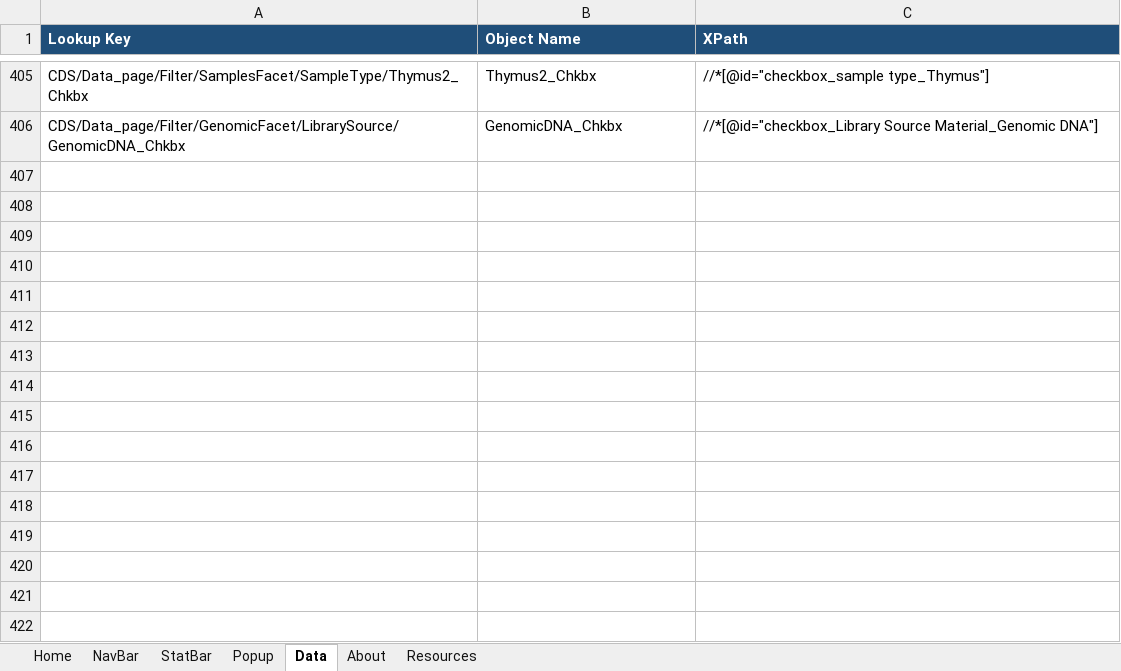
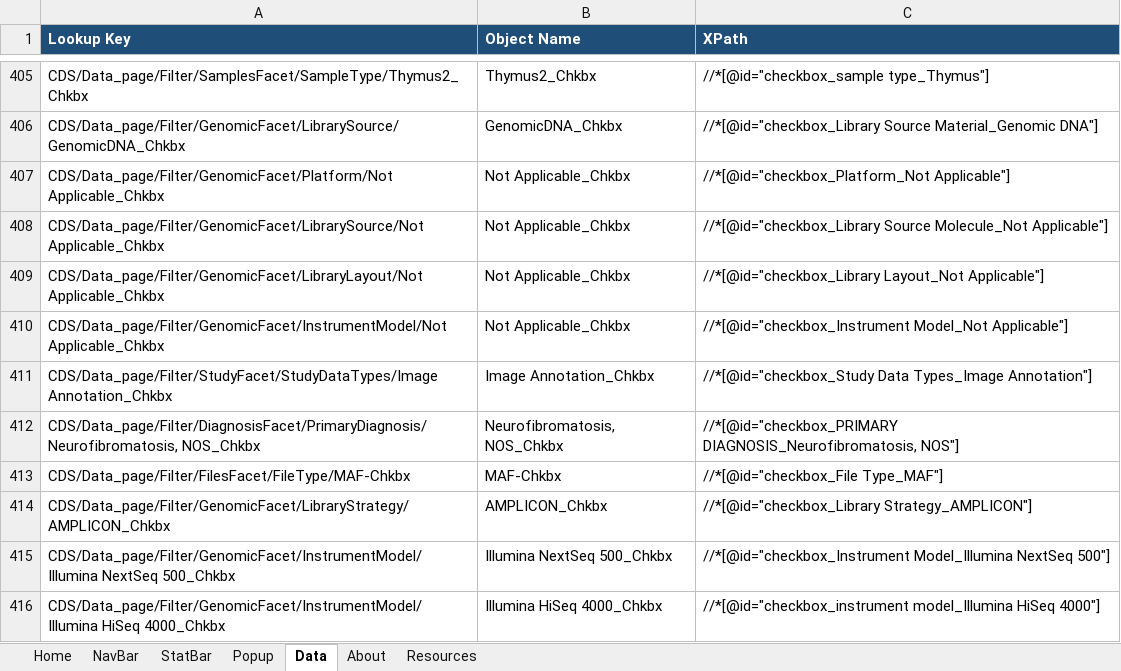
Before and after one commit to CBIIT/Commons_playwright, an Excel workbook: ObjectRepository/CDS_ObjectRepository.xlsx, sheet Data, drawn as a sheet; only a part is shown, gaps mark what is left out; values as stored, in another font and other column widths than the file's, no borders; the diff names each change by its address in the sheet, - before the commit and + after, or states it on an @@ line.

```diff
--- a/ObjectRepository/CDS_ObjectRepository.xlsx (sheet Data)
+++ b/ObjectRepository/CDS_ObjectRepository.xlsx (sheet Data)
+row 407: CDS/Data_page/Filter/GenomicFacet/Platform/Not Applicable_Chkbx | Not Applicable_Chkbx | //*[@id="checkbox_Platform_Not Applicable"]
+row 408: CDS/Data_page/Filter/GenomicFacet/LibrarySource/Not Applicable_Chkbx | Not Applicable_Chkbx | //*[@id="checkbox_Library Source Molecule_Not Applicable"]
+row 409: CDS/Data_page/Filter/GenomicFacet/LibraryLayout/Not Applicable_Chkbx | Not Applicable_Chkbx | //*[@id="checkbox_Library Layout_Not Applicable"]
+row 410: CDS/Data_page/Filter/GenomicFacet/InstrumentModel/Not Applicable_Chkbx | Not Applicable_Chkbx | //*[@id="checkbox_Instrument Model_Not Applicable"]
+row 411: CDS/Data_page/Filter/StudyFacet/StudyDataTypes/Image Annotation_Chkbx | Image Annotation_Chkbx | //*[@id="checkbox_Study Data Types_Image Annotation"]
+row 412: CDS/Data_page/Filter/DiagnosisFacet/PrimaryDiagnosis/Neurofibromatosis, NOS_Chkbx | Neurofibromatosis, NOS_Chkbx | //*[@id="checkbox_PRIMARY DIAGNOSIS_Neurofibromatosis, NOS"]
+row 413: CDS/Data_page/Filter/FilesFacet/FileType/MAF-Chkbx | MAF-Chkbx | //*[@id="checkbox_File Type_MAF"]
+row 414: CDS/Data_page/Filter/GenomicFacet/LibraryStrategy/AMPLICON_Chkbx | AMPLICON_Chkbx | //*[@id="checkbox_Library Strategy_AMPLICON"]
+row 415: CDS/Data_page/Filter/GenomicFacet/InstrumentModel/Illumina NextSeq 500_Chkbx | Illumina NextSeq 500_Chkbx | //*[@id="checkbox_Instrument Model_Illumina NextSeq 500"]
+row 416: CDS/Data_page/Filter/GenomicFacet/InstrumentModel/Illumina HiSeq 4000_Chkbx | Illumina HiSeq 4000_Chkbx | //*[@id="checkbox_instrument model_Illumina HiSeq 4000"]
```
Also changed, not shown: 3 other files.
